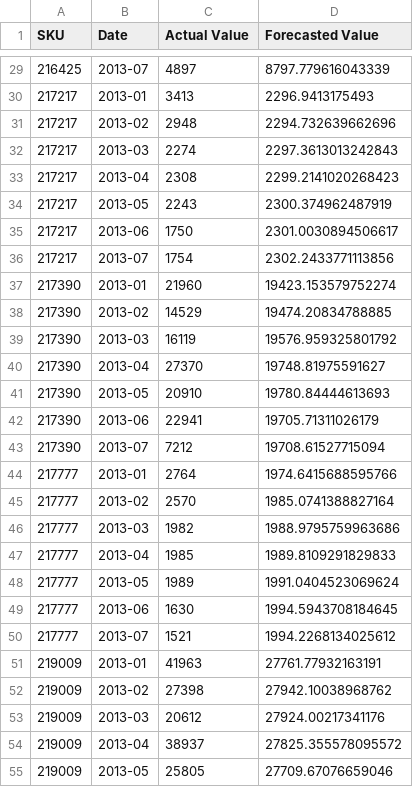
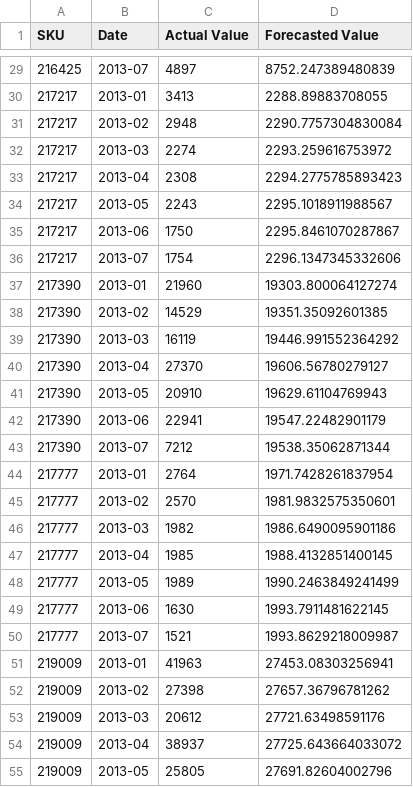
Before and after one commit to ShaheerImran18/supplysync, a CSV file: custom/supplysync/models/forecasted_results.csv, drawn as a sheet; only a part is shown, gaps mark what is left out; the diff covers the shown part only.

```diff
--- a/custom/supplysync/models/forecasted_results.csv
+++ b/custom/supplysync/models/forecasted_results.csv
@@ -29,27 +29,27 @@ SKU,Date,Actual Value,Forecasted Value
-216425,2013-07,4897,8797.779616043339
-217217,2013-01,3413,2296.9413175493
-217217,2013-02,2948,2294.732639662696
-217217,2013-03,2274,2297.3613013242843
-217217,2013-04,2308,2299.2141020268423
-217217,2013-05,2243,2300.374962487919
-217217,2013-06,1750,2301.0030894506617
-217217,2013-07,1754,2302.2433771113856
-217390,2013-01,21960,19423.153579752274
-217390,2013-02,14529,19474.20834788885
-217390,2013-03,16119,19576.959325801792
-217390,2013-04,27370,19748.81975591627
-217390,2013-05,20910,19780.84444613693
-217390,2013-06,22941,19705.71311026179
-217390,2013-07,7212,19708.61527715094
-217777,2013-01,2764,1974.6415688595766
-217777,2013-02,2570,1985.0741388827164
-217777,2013-03,1982,1988.9795759963686
-217777,2013-04,1985,1989.8109291829833
-217777,2013-05,1989,1991.0404523069624
-217777,2013-06,1630,1994.5943708184645
-217777,2013-07,1521,1994.2268134025612
-219009,2013-01,41963,27761.77932163191
-219009,2013-02,27398,27942.10038968762
-219009,2013-03,20612,27924.00217341176
-219009,2013-04,38937,27825.355578095572
-219009,2013-05,25805,27709.67076659046
+216425,2013-07,4897,8752.247389480839
+217217,2013-01,3413,2288.89883708055
+217217,2013-02,2948,2290.7757304830084
+217217,2013-03,2274,2293.259616753972
+217217,2013-04,2308,2294.2775785893423
+217217,2013-05,2243,2295.1018911988567
+217217,2013-06,1750,2295.8461070287867
+217217,2013-07,1754,2296.1347345332606
+217390,2013-01,21960,19303.800064127274
+217390,2013-02,14529,19351.35092601385
+217390,2013-03,16119,19446.991552364292
+217390,2013-04,27370,19606.56780279127
+217390,2013-05,20910,19629.61104769943
+217390,2013-06,22941,19547.22482901179
+217390,2013-07,7212,19538.35062871344
+217777,2013-01,2764,1971.7428261837954
+217777,2013-02,2570,1981.9832575350601
+217777,2013-03,1982,1986.6490095901186
+217777,2013-04,1985,1988.4132851400145
+217777,2013-05,1989,1990.2463849241499
+217777,2013-06,1630,1993.7911481622145
+217777,2013-07,1521,1993.8629218009987
+219009,2013-01,41963,27453.08303256941
+219009,2013-02,27398,27657.36796781262
+219009,2013-03,20612,27721.63498591176
+219009,2013-04,38937,27725.643664033072
+219009,2013-05,25805,27691.82604002796
```
Also changed, not shown: 169 edited cells elsewhere in this file, 6 other files.
